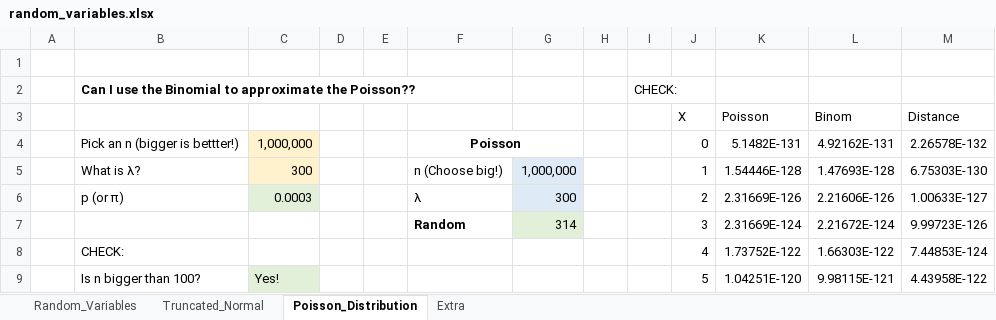
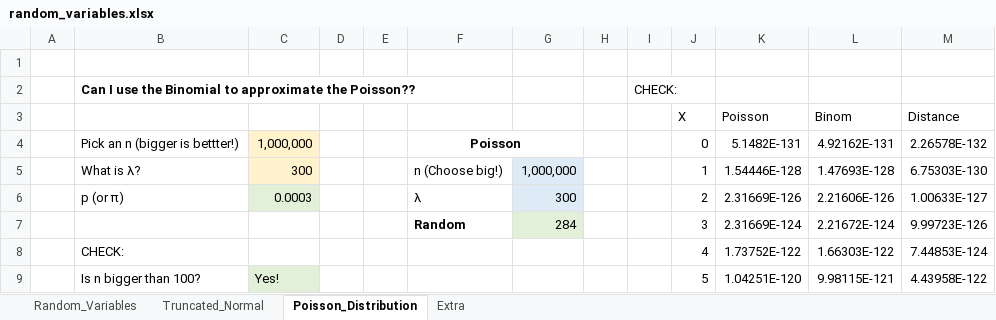
Before and after one commit to amygoldlist/Excel_fun, an Excel workbook: Randomizing/random_variables.xlsx, sheet Poisson_Distribution, drawn as a sheet; only a part is shown; values as stored, in another font and other column widths than the file's, no borders; charts and pictures not drawn; the diff names each change by its address in the sheet, - before the commit and + after, or states it on an @@ line.

```diff
--- a/Randomizing/random_variables.xlsx (sheet Poisson_Distribution)
+++ b/Randomizing/random_variables.xlsx (sheet Poisson_Distribution)
-G7: 314
+G7: 284
```
Also changed, not shown: sheet Truncated_Normal, sheet Random_Variables, sheet Extra, charts or pictures.
